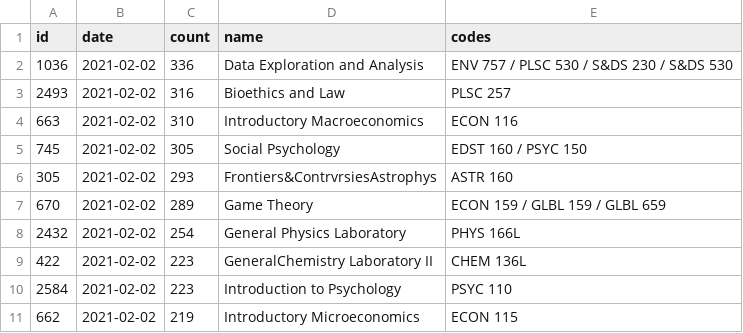
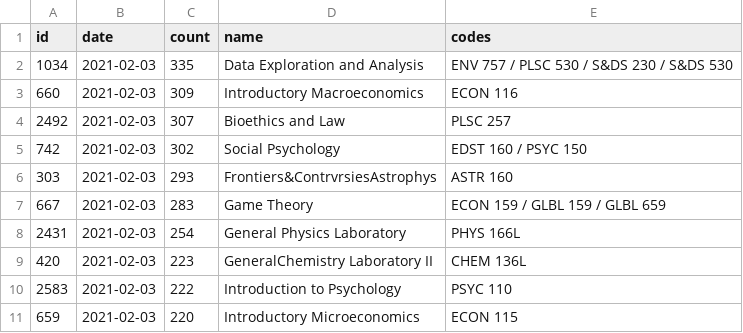
Before and after one commit to yaledailynews/ydntech.github.io, a CSV file: public_projects/popular_courses_202101/data/most_shopped.csv, drawn as a sheet.

```diff
--- a/public_projects/popular_courses_202101/data/most_shopped.csv
+++ b/public_projects/popular_courses_202101/data/most_shopped.csv
@@ -1,11 +1,11 @@
 id,date,count,name,codes
-1036,2021-02-02,336,Data Exploration and Analysis,ENV 757 / PLSC 530 / S&DS 230 / S&DS 530
-2493,2021-02-02,316,Bioethics and Law,PLSC 257
-663,2021-02-02,310,Introductory Macroeconomics,ECON 116
-745,2021-02-02,305,Social Psychology,EDST 160 / PSYC 150
-305,2021-02-02,293,Frontiers&ContrvrsiesAstrophys,ASTR 160
-670,2021-02-02,289,Game Theory,ECON 159 / GLBL 159 / GLBL 659
-2432,2021-02-02,254,General Physics Laboratory,PHYS 166L
-422,2021-02-02,223,GeneralChemistry Laboratory II,CHEM 136L
-2584,2021-02-02,223,Introduction to Psychology,PSYC 110
-662,2021-02-02,219,Introductory Microeconomics,ECON 115
+1034,2021-02-03,335,Data Exploration and Analysis,ENV 757 / PLSC 530 / S&DS 230 / S&DS 530
+660,2021-02-03,309,Introductory Macroeconomics,ECON 116
+2492,2021-02-03,307,Bioethics and Law,PLSC 257
+742,2021-02-03,302,Social Psychology,EDST 160 / PSYC 150
+303,2021-02-03,293,Frontiers&ContrvrsiesAstrophys,ASTR 160
+667,2021-02-03,283,Game Theory,ECON 159 / GLBL 159 / GLBL 659
+2431,2021-02-03,254,General Physics Laboratory,PHYS 166L
+420,2021-02-03,223,GeneralChemistry Laboratory II,CHEM 136L
+2583,2021-02-03,222,Introduction to Psychology,PSYC 110
+659,2021-02-03,220,Introductory Microeconomics,ECON 115
```
Also changed, not shown: public_projects/popular_courses_202101/data/seminars.csv, public_projects/popular_courses_202101/data/trending.csv, 1 other file.
